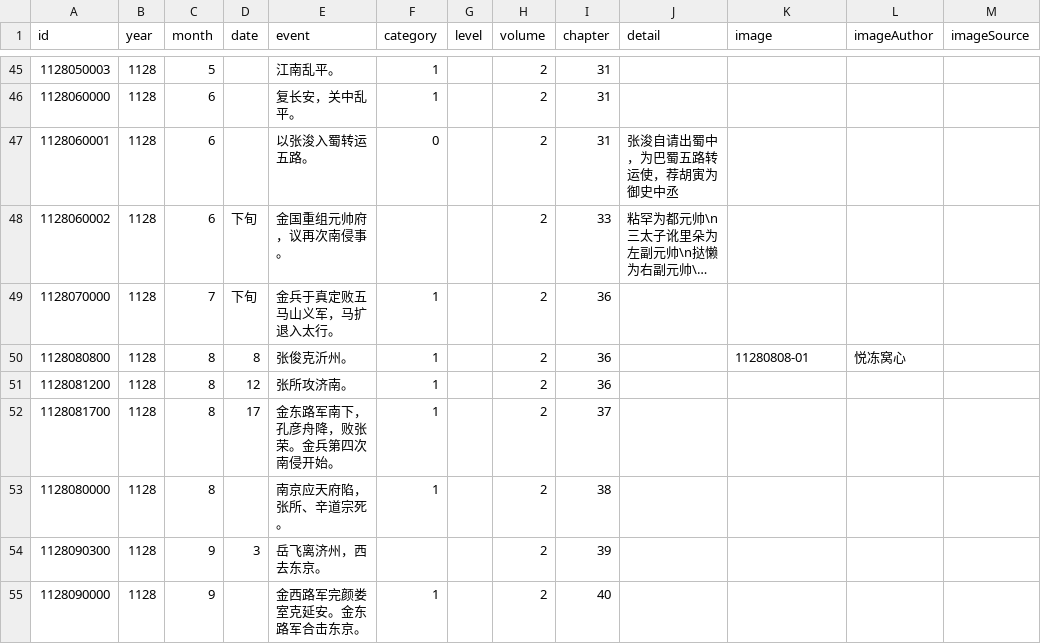
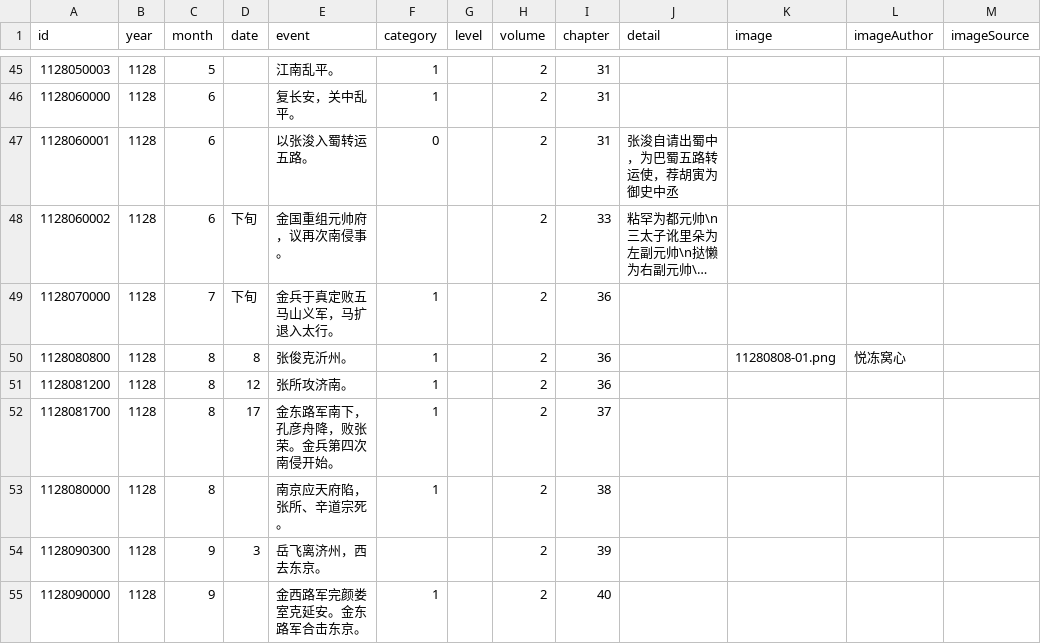
Before and after one commit to liudanpashui/shaosong-timeline, a CSV file: src/data/TimelineData.csv, drawn as a sheet; only a part is shown, gaps mark what is left out; long unchanged cells end in …; the diff covers the shown part only.

```diff
--- a/src/data/TimelineData.csv
+++ b/src/data/TimelineData.csv
@@ -49,3 +49,3 @@ id	year	month	date	event	category	level	volume	chapter	detail	image	imageAuthor
 1128070000	1128	7	下旬	金兵于真定败五马山义军，马扩退入太行。	1		2	36				
-1128080800	1128	8	8	张俊克沂州。	1		2	36		11280808-01	悦冻窝心	
+1128080800	1128	8	8	张俊克沂州。	1		2	36		11280808-01.png	悦冻窝心	
 1128081200	1128	8	12	张所攻济南。	1		2	36				
```
Also changed, not shown: 15 added rows and 31 edited cells elsewhere in this file, 22 other files.
